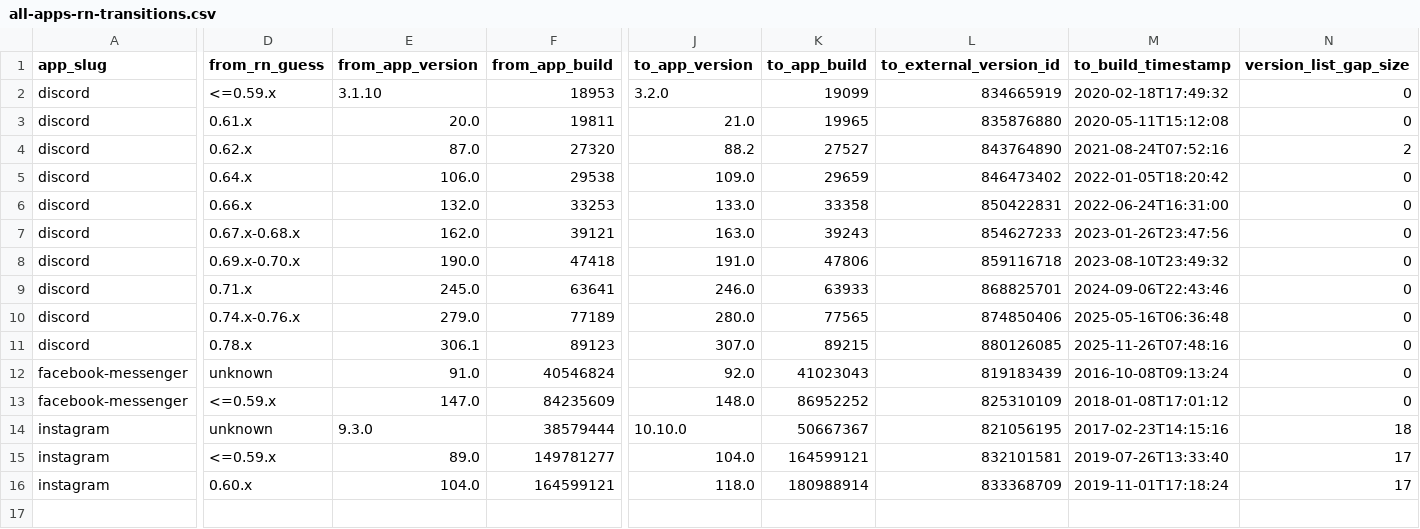
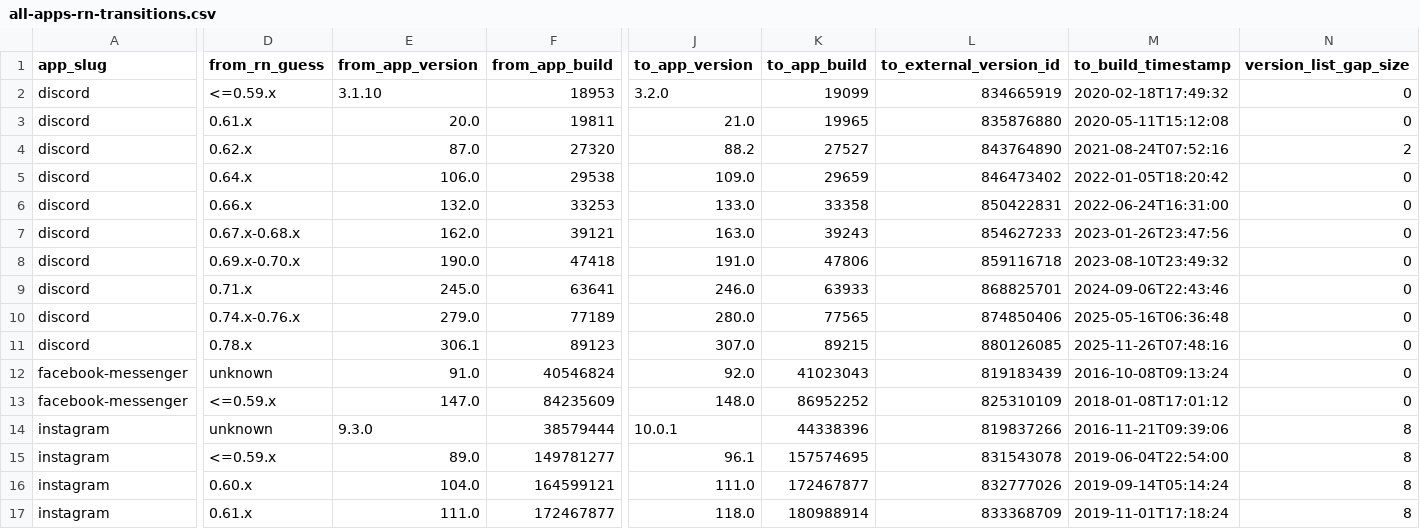
Before and after one commit to wowlocal/rn, a CSV file: reports/all-apps-rn-transitions.csv, drawn as a sheet; only a part is shown, gaps mark what is left out; addresses are those after the commit; rows hold the shown columns only; the diff covers the shown part only; the diff names each change by its address in the sheet, - before the commit and + after, or states it on an @@ line.

```diff
--- a/reports/all-apps-rn-transitions.csv
+++ b/reports/all-apps-rn-transitions.csv
-J14 (to_app_version): 10.10.0
+J14 (to_app_version): 10.0.1
-K14 (to_app_build): 50667367
+K14 (to_app_build): 44338396
-L14 (to_external_version_id): 821056195
+L14 (to_external_version_id): 819837266
-M14 (to_build_timestamp): 2017-02-23T14:15:16
+M14 (to_build_timestamp): 2016-11-21T09:39:06
-N14 (version_list_gap_size): 18
+N14 (version_list_gap_size): 8
-J15 (to_app_version): 104.0
+J15 (to_app_version): 96.1
-K15 (to_app_build): 164599121
+K15 (to_app_build): 157574695
-L15 (to_external_version_id): 832101581
+L15 (to_external_version_id): 831543078
-M15 (to_build_timestamp): 2019-07-26T13:33:40
+M15 (to_build_timestamp): 2019-06-04T22:54:00
-N15 (version_list_gap_size): 17
+N15 (version_list_gap_size): 8
+row 16: instagram | 0.60.x | 104.0 | 164599121 | 111.0 | 172467877 | 832777026 | 2019-09-14T05:14:24 | 8
-D17 (from_rn_guess): 0.60.x
+D17 (from_rn_guess): 0.61.x
-E17 (from_app_version): 104.0
+E17 (from_app_version): 111.0
-F17 (from_app_build): 164599121
+F17 (from_app_build): 172467877
-N17 (version_list_gap_size): 17
+N17 (version_list_gap_size): 8
```
Also changed, not shown: 2 edited cells elsewhere in this file, reports/all-apps-rn-timeline.csv, reports/instagram/ranges.csv, 13 other files.
